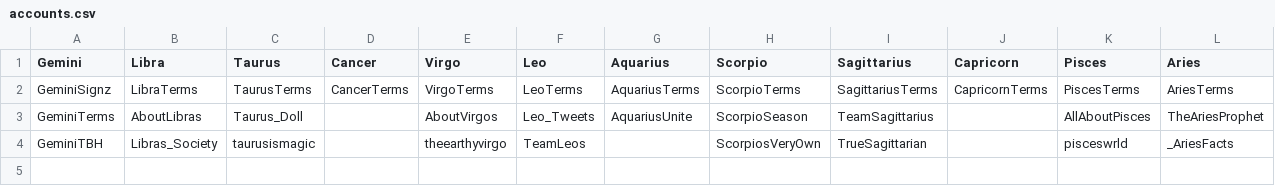
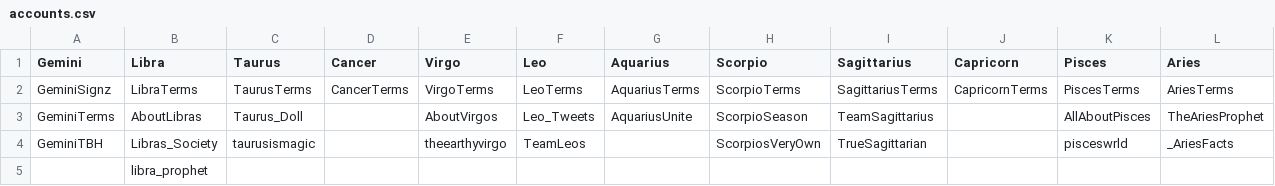
Before and after one commit to Kraw616/starstwitterbot, a CSV file: accounts.csv, drawn as a sheet; the diff names each change by its address in the sheet, - before the commit and + after, or states it on an @@ line.

Commit message:
Update accounts.csv
More libra accounts

```diff
--- a/accounts.csv
+++ b/accounts.csv
+row 5:  | libra_prophet
```
